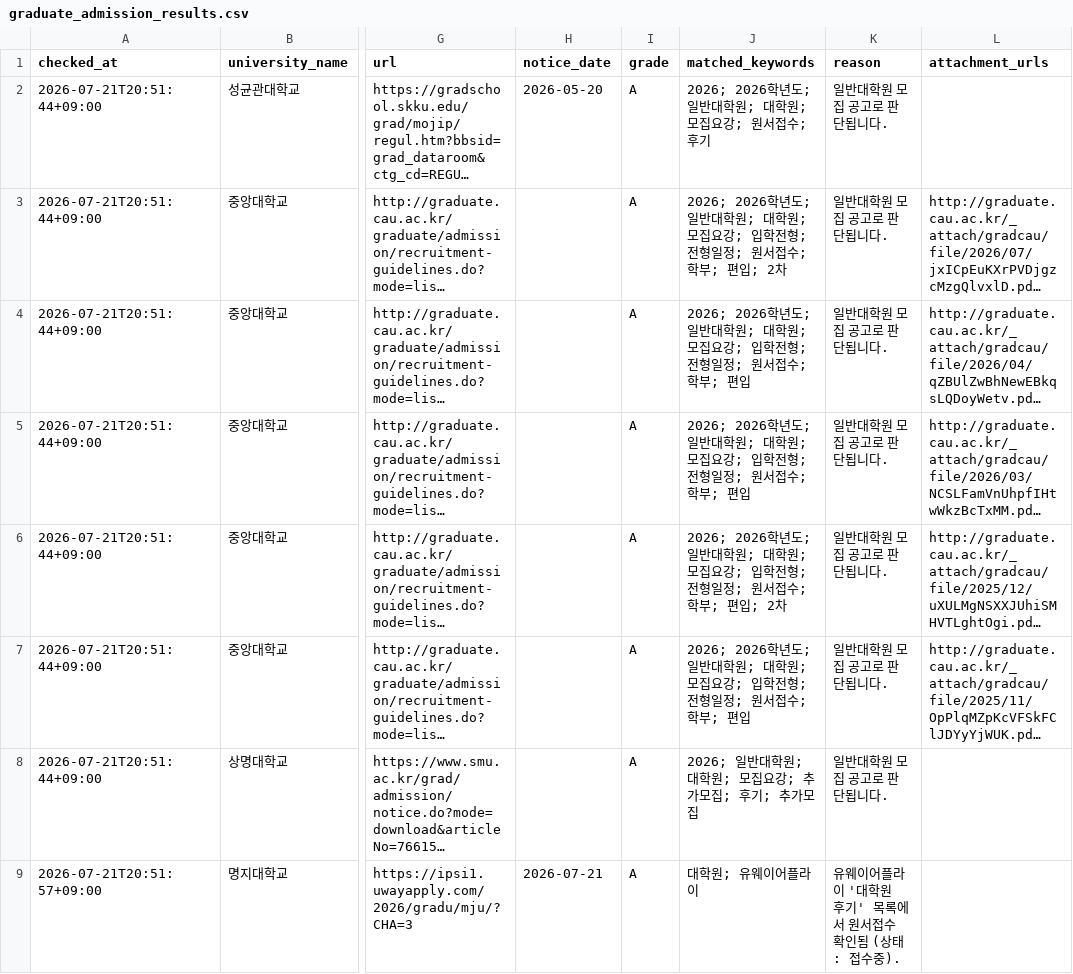
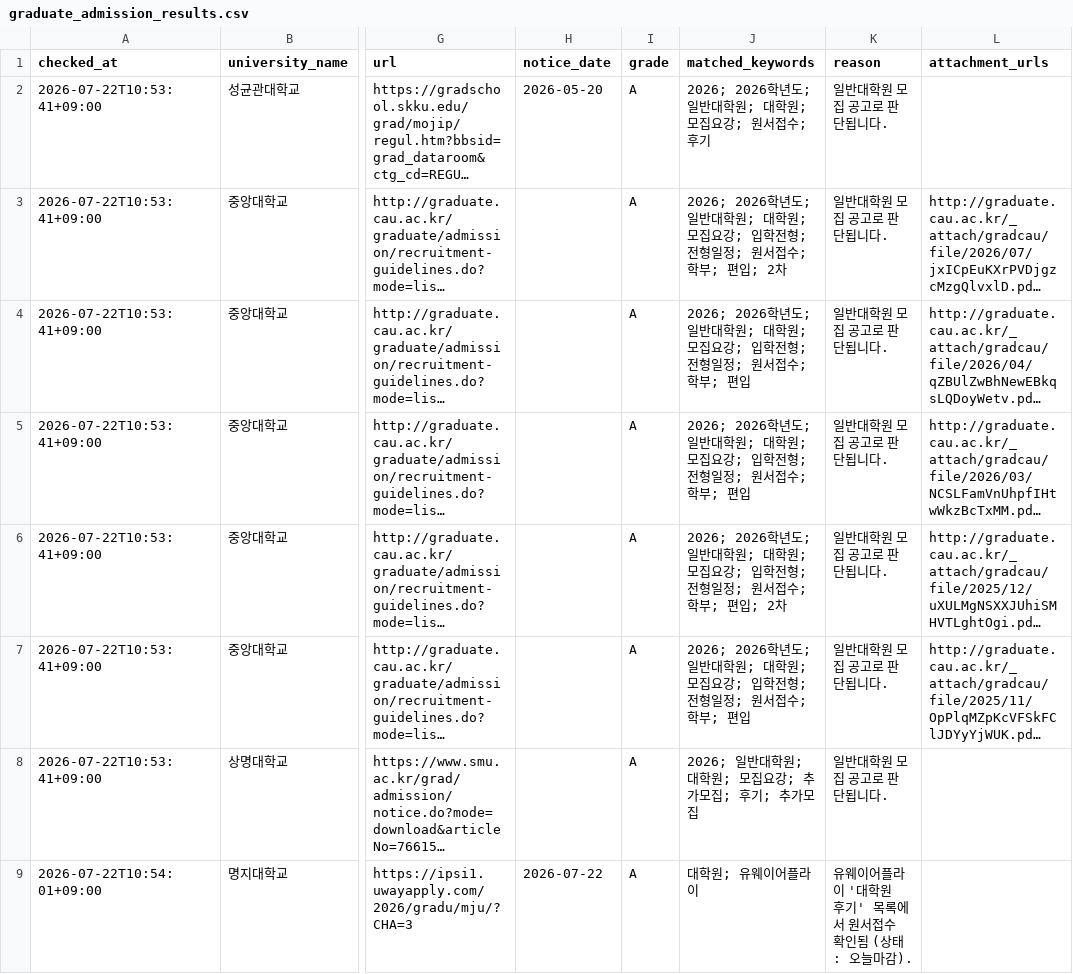
Before and after one commit to undcore/university-course-watcher, a CSV file: university-course-watcher/data/graduate_admission_results.csv, drawn as a sheet; only a part is shown, gaps mark what is left out; long unchanged cells end in …; the diff covers the shown part only; the diff names each change by its address in the sheet, - before the commit and + after, or states it on an @@ line.

```diff
--- a/university-course-watcher/data/graduate_admission_results.csv
+++ b/university-course-watcher/data/graduate_admission_results.csv
-A2:A8 (checked_at): 2026-07-21T20:51:44+09:00
+A2:A8 (checked_at): 2026-07-22T10:53:41+09:00
-A9 (checked_at): 2026-07-21T20:51:57+09:00
+A9 (checked_at): 2026-07-22T10:54:01+09:00
-H9 (notice_date): 2026-07-21
+H9 (notice_date): 2026-07-22
-K9 (reason): 유웨이어플라이 '대학원 후기' 목록에서 원서접수 확인됨 (상태: 접수중).
+K9 (reason): 유웨이어플라이 '대학원 후기' 목록에서 원서접수 확인됨 (상태: 오늘마감).
```
Also changed, not shown: 16 edited cells elsewhere in this file, 2 other files.
